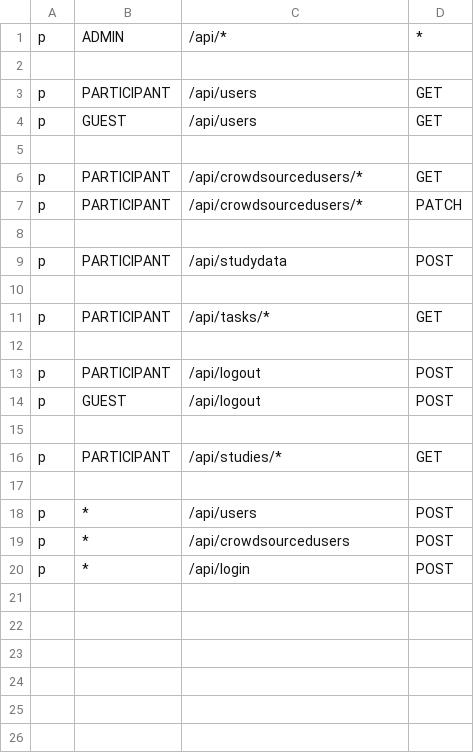
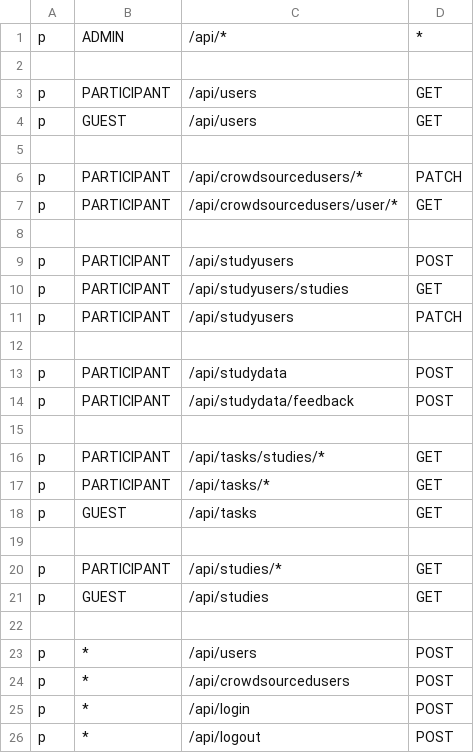
Before and after one commit to cognitive-neuroscience/neuron, a CSV file: casbin/casbin_auth_policy.csv, drawn as a sheet.

```diff
--- a/casbin/casbin_auth_policy.csv
+++ b/casbin/casbin_auth_policy.csv
@@ -5,13 +5,18 @@ p, GUEST,       /api/users,                     GET
 
-p, PARTICIPANT, /api/crowdsourcedusers/*,       GET
 p, PARTICIPANT, /api/crowdsourcedusers/*,       PATCH
+p, PARTICIPANT, /api/crowdsourcedusers/user/*,  GET
+
+p, PARTICIPANT, /api/studyusers,                POST
+p, PARTICIPANT, /api/studyusers/studies,        GET
+p, PARTICIPANT, /api/studyusers,                PATCH
 
 p, PARTICIPANT, /api/studydata,                 POST
+p, PARTICIPANT, /api/studydata/feedback,        POST
 
+p, PARTICIPANT, /api/tasks/studies/*,           GET
 p, PARTICIPANT, /api/tasks/*,                   GET
-
-p, PARTICIPANT, /api/logout,                    POST
-p, GUEST,       /api/logout,                    POST
+p, GUEST,       /api/tasks,                     GET
 
 p, PARTICIPANT, /api/studies/*,                 GET
+p, GUEST,       /api/studies,                   GET
 
@@ -20 +25,2 @@ p, *,           /api/crowdsourcedusers,         POST
 p, *,           /api/login,                     POST
+p, *,           /api/logout,                    POST
```
Also changed, not shown: 23 other files.
